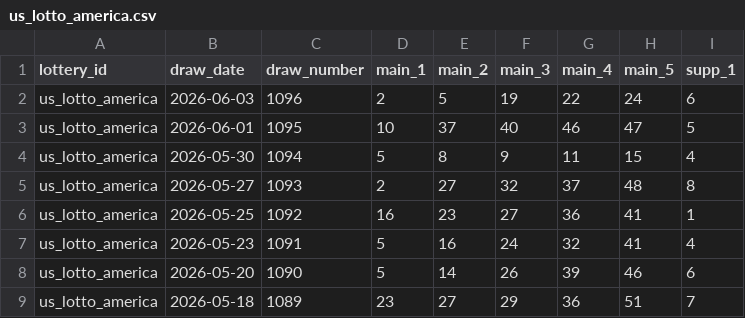
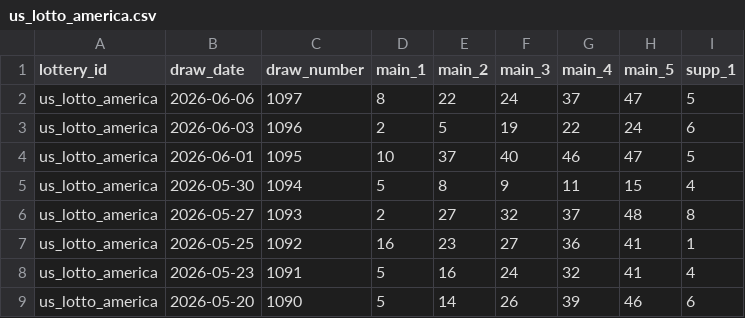
Before and after one commit to tonybjzhao/lottrun_flutter, a CSV file: docs/us_lotto_america.csv, drawn as a sheet; only a part is shown; the shorter side is filled out with more unchanged rows.

```diff
--- a/docs/us_lotto_america.csv
+++ b/docs/us_lotto_america.csv
@@ -1,2 +1,3 @@
 lottery_id,draw_date,draw_number,main_1,main_2,main_3,main_4,main_5,supp_1
+us_lotto_america,2026-06-06,1097,8,22,24,37,47,5
 us_lotto_america,2026-06-03,1096,2,5,19,22,24,6
```
Also changed, not shown: 3 other files.
